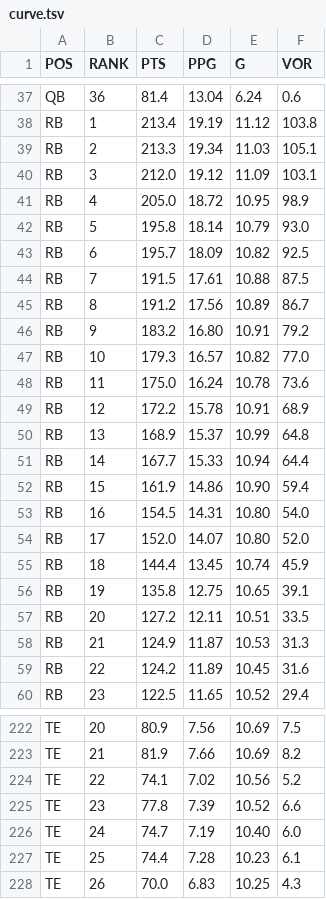
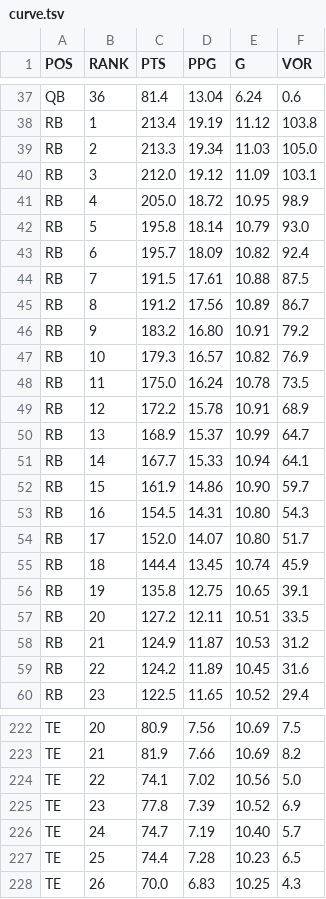
Before and after one commit to bborchardt/fuad, a TSV file: docs/figures/greenfield/2026/curve.tsv, drawn as a sheet; only a part is shown, gaps mark what is left out; the diff covers the shown part only.

```diff
--- a/docs/figures/greenfield/2026/curve.tsv
+++ b/docs/figures/greenfield/2026/curve.tsv
@@ -38,3 +38,3 @@ QB	36	81.4	13.04	6.24	0.6
 RB	1	213.4	19.19	11.12	103.8
-RB	2	213.3	19.34	11.03	105.1
+RB	2	213.3	19.34	11.03	105.0
 RB	3	212.0	19.12	11.09	103.1
@@ -42,3 +42,3 @@ RB	4	205.0	18.72	10.95	98.9
 RB	5	195.8	18.14	10.79	93.0
-RB	6	195.7	18.09	10.82	92.5
+RB	6	195.7	18.09	10.82	92.4
 RB	7	191.5	17.61	10.88	87.5
@@ -46,10 +46,10 @@ RB	8	191.2	17.56	10.89	86.7
 RB	9	183.2	16.80	10.91	79.2
-RB	10	179.3	16.57	10.82	77.0
-RB	11	175.0	16.24	10.78	73.6
+RB	10	179.3	16.57	10.82	76.9
+RB	11	175.0	16.24	10.78	73.5
 RB	12	172.2	15.78	10.91	68.9
-RB	13	168.9	15.37	10.99	64.8
-RB	14	167.7	15.33	10.94	64.4
-RB	15	161.9	14.86	10.90	59.4
-RB	16	154.5	14.31	10.80	54.0
-RB	17	152.0	14.07	10.80	52.0
+RB	13	168.9	15.37	10.99	64.7
+RB	14	167.7	15.33	10.94	64.1
+RB	15	161.9	14.86	10.90	59.7
+RB	16	154.5	14.31	10.80	54.3
+RB	17	152.0	14.07	10.80	51.7
 RB	18	144.4	13.45	10.74	45.9
@@ -57,3 +57,3 @@ RB	19	135.8	12.75	10.65	39.1
 RB	20	127.2	12.11	10.51	33.5
-RB	21	124.9	11.87	10.53	31.3
+RB	21	124.9	11.87	10.53	31.2
 RB	22	124.2	11.89	10.45	31.6
@@ -223,6 +223,6 @@ TE	20	80.9	7.56	10.69	7.5
 TE	21	81.9	7.66	10.69	8.2
-TE	22	74.1	7.02	10.56	5.2
-TE	23	77.8	7.39	10.52	6.6
-TE	24	74.7	7.19	10.40	6.0
-TE	25	74.4	7.28	10.23	6.1
+TE	22	74.1	7.02	10.56	5.0
+TE	23	77.8	7.39	10.52	6.9
+TE	24	74.7	7.19	10.40	5.7
+TE	25	74.4	7.28	10.23	6.5
 TE	26	70.0	6.83	10.25	4.3
```
Also changed, not shown: 39 edited cells elsewhere in this file, docs/figures/fuad/2026/curve.tsv, docs/figures/fuad/2026/positions.tsv, 6 other files.
